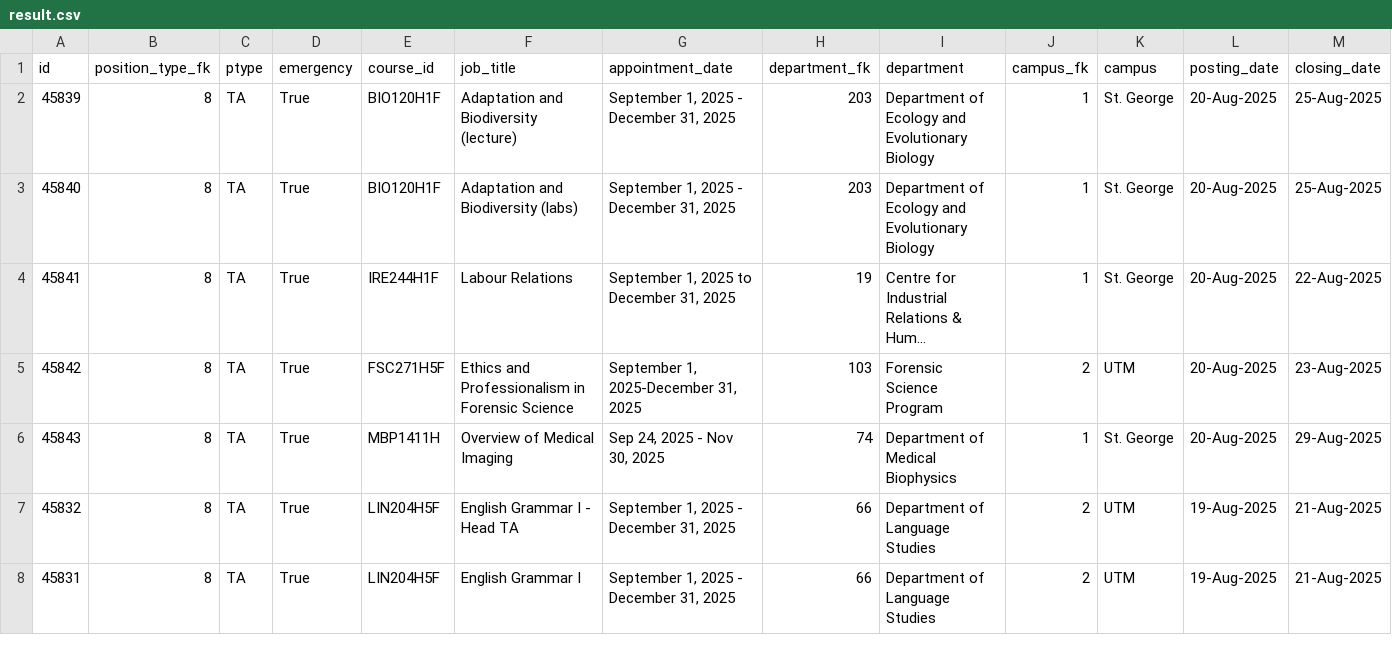
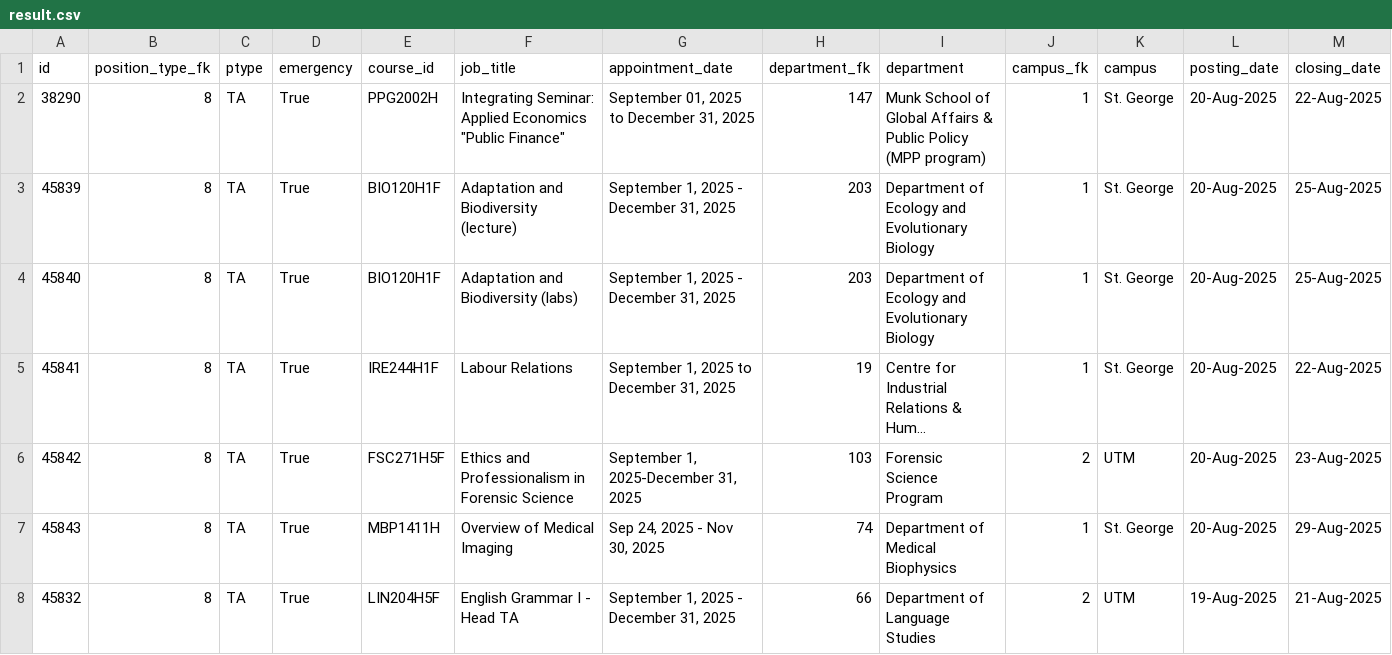
Before and after one commit to Nathan903/unit1.hrandequity.utoronto.ca, a CSV file: result.csv, drawn as a sheet; only a part is shown; the shorter side is filled out with more unchanged rows; long unchanged cells end in …; rows hold the shown columns only; the diff names each change by its address in the sheet, - before the commit and + after, or states it on an @@ line.

```diff
--- a/result.csv
+++ b/result.csv
+row 2: 38290 | 8 | TA | True | PPG2002H | Integrating Seminar: Applied Economics "Public Finance" | September 01, 2025 to December 31, 2025 | 147 | Munk School of Global Affairs & Public Policy (MPP program) | 1 | St. George | 20-Aug-2025 | 22-Aug-2025
```
Also changed, not shown: 1 other file.
